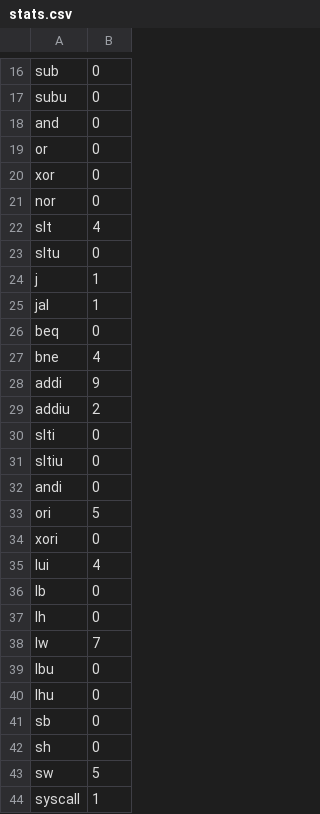
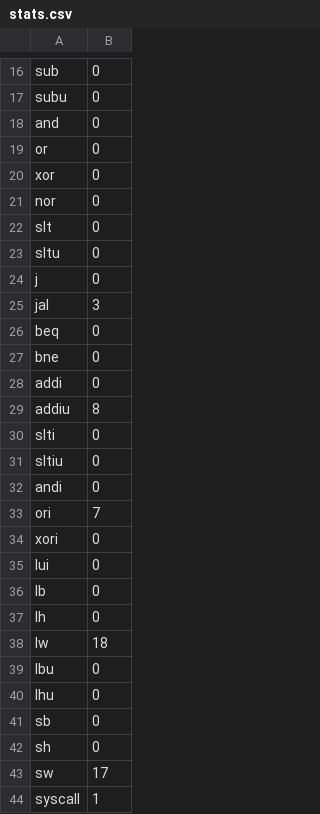
Before and after one commit to nicholascjones/mipspim, a CSV file: mipspim/inst-exec-lab/stats.csv, drawn as a sheet; only a part is shown, gaps mark what is left out; the diff covers the shown part only.

```diff
--- a/mipspim/inst-exec-lab/stats.csv
+++ b/mipspim/inst-exec-lab/stats.csv
@@ -21,10 +21,10 @@ xor,0
 nor,0
-slt,4
+slt,0
 sltu,0
-j,1
-jal,1
+j,0
+jal,3
 beq,0
-bne,4
-addi,9
-addiu,2
+bne,0
+addi,0
+addiu,8
 slti,0
@@ -32,8 +32,8 @@ sltiu,0
 andi,0
-ori,5
+ori,7
 xori,0
-lui,4
+lui,0
 lb,0
 lh,0
-lw,7
+lw,18
 lbu,0
@@ -42,3 +42,3 @@ sb,0
 sh,0
-sw,5
+sw,17
 syscall,1
```
Also changed, not shown: 9 edited cells elsewhere in this file, 1 other file.
